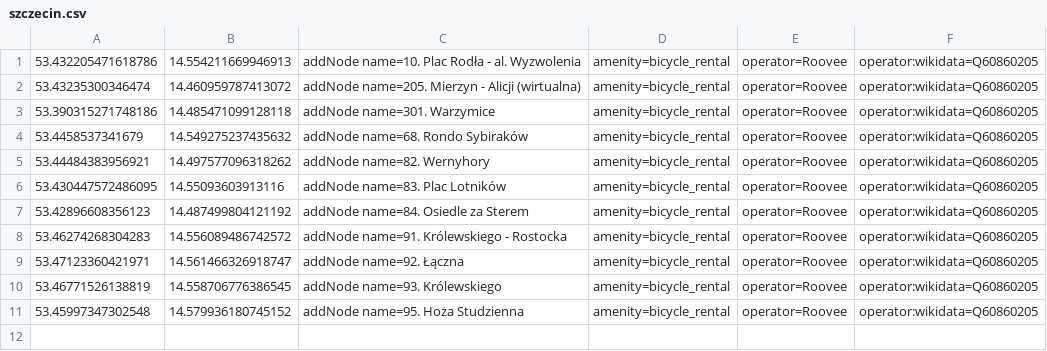
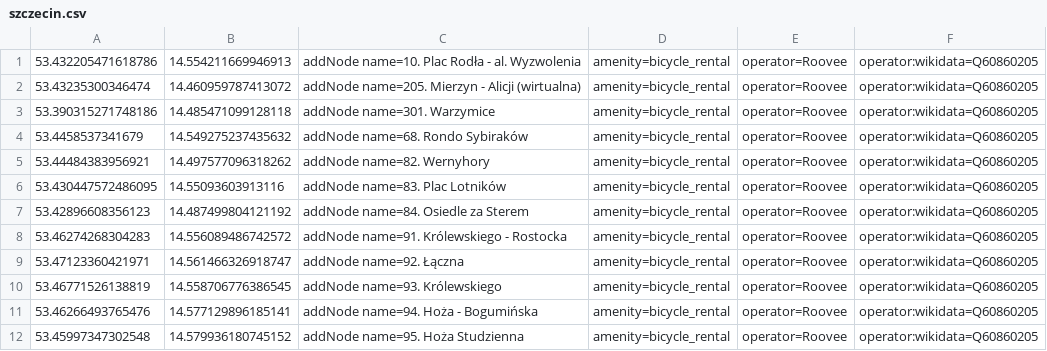
Before and after one commit to starsep/RooveeOSM, a CSV file: szczecin.csv, drawn as a sheet; the diff names each change by its address in the sheet, - before the commit and + after, or states it on an @@ line.

```diff
--- a/szczecin.csv
+++ b/szczecin.csv
+row 11: 53.46266493765476 | 14.577129896185141 | addNode name=94. Hoża - Bogumińska | amenity=bicycle_rental | operator=Roovee | operator:wikidata=Q60860205
```
Also changed, not shown: 26 other files.
